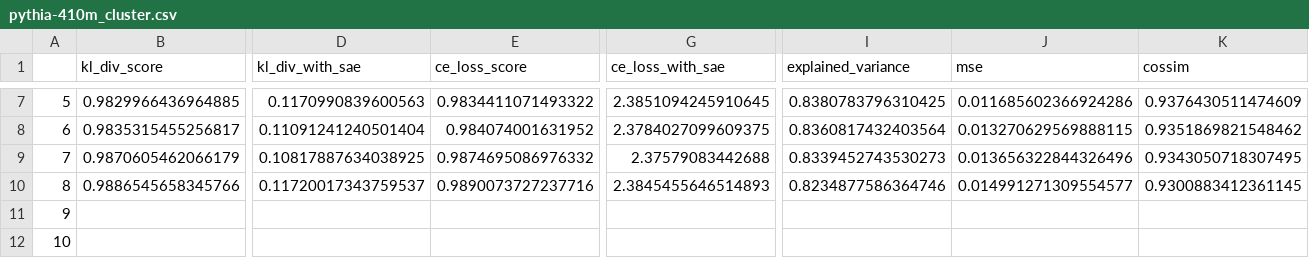
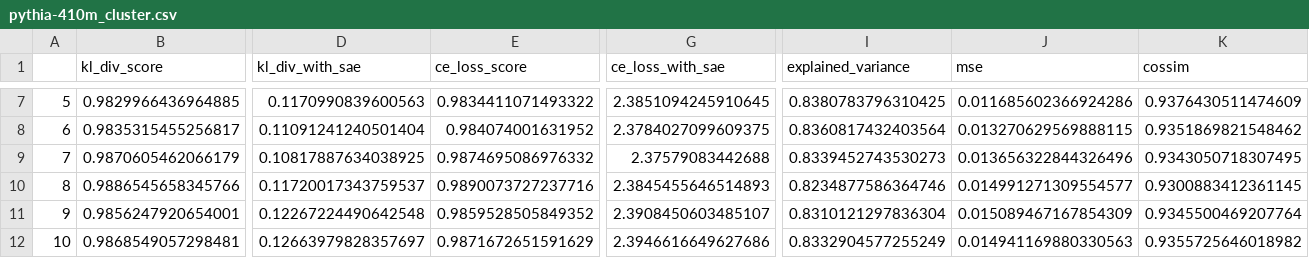
Before and after one commit to ghidav/group-sae, a CSV file: eval_recon_sequential/pythia-410m_cluster.csv, drawn as a sheet; only a part is shown, gaps mark what is left out; the diff covers the shown part only; the diff names each change by its address in the sheet, - before the commit and + after, or states it on an @@ line.

Commit message:
recon

```diff
--- a/eval_recon_sequential/pythia-410m_cluster.csv
+++ b/eval_recon_sequential/pythia-410m_cluster.csv
-B11 (kl_div_score): (empty)
+B11 (kl_div_score): 0.9856247920654001
-D11 (kl_div_with_sae): (empty)
+D11 (kl_div_with_sae): 0.12267224490642548
-E11 (ce_loss_score): (empty)
+E11 (ce_loss_score): 0.9859528505849352
-G11 (ce_loss_with_sae): (empty)
+G11 (ce_loss_with_sae): 2.3908450603485107
-I11 (explained_variance): (empty)
+I11 (explained_variance): 0.8310121297836304
-J11 (mse): (empty)
+J11 (mse): 0.015089467167854309
-K11 (cossim): (empty)
+K11 (cossim): 0.9345500469207764
-B12 (kl_div_score): (empty)
+B12 (kl_div_score): 0.9868549057298481
-D12 (kl_div_with_sae): (empty)
+D12 (kl_div_with_sae): 0.12663979828357697
-E12 (ce_loss_score): (empty)
+E12 (ce_loss_score): 0.9871672651591629
-G12 (ce_loss_with_sae): (empty)
+G12 (ce_loss_with_sae): 2.3946616649627686
-I12 (explained_variance): (empty)
+I12 (explained_variance): 0.8332904577255249
-J12 (mse): (empty)
+J12 (mse): 0.014941169880330563
-K12 (cossim): (empty)
+K12 (cossim): 0.9355725646018982
```
Also changed, not shown: 22 edited cells elsewhere in this file, 2 other files.
